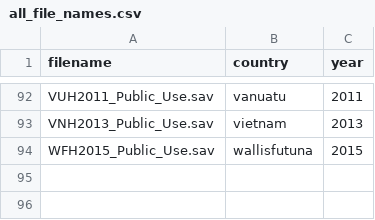
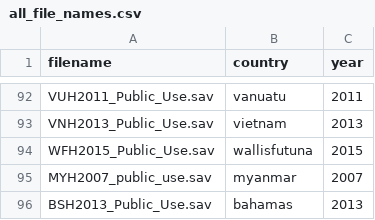
Before and after one commit to akmiller01/GNR2018, a CSV file: all_file_names.csv, drawn as a sheet; only a part is shown, gaps mark what is left out; the diff names each change by its address in the sheet, - before the commit and + after, or states it on an @@ line.

```diff
--- a/all_file_names.csv
+++ b/all_file_names.csv
+row 95: MYH2007_public_use.sav | myanmar | 2007
+row 96: BSH2013_Public_Use.sav | bahamas | 2013
```
Also changed, not shown: gshs_vars_all.csv, gshs_vars_meta.csv, 2 other files.
